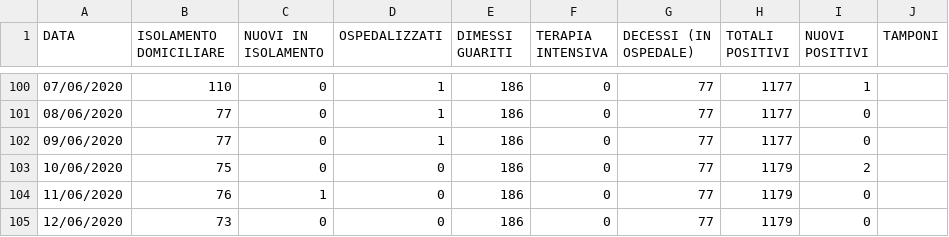
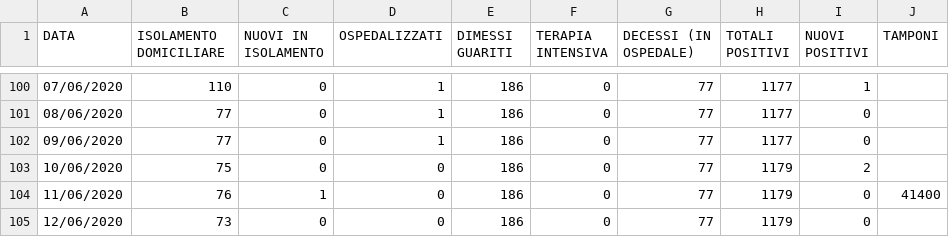
Before and after one commit to Feibio93/COVID-19-BL, a CSV file: Opendata-formato-csv/dati_aggiornati.csv, drawn as a sheet; only a part is shown, gaps mark what is left out.

Commit message:
Aggiornamento del 12/06, ore 17:00

```diff
--- a/Opendata-formato-csv/dati_aggiornati.csv
+++ b/Opendata-formato-csv/dati_aggiornati.csv
@@ -103,3 +103,3 @@ DATA,ISOLAMENTO DOMICILIARE,NUOVI IN ISOLAMENTO,OSPEDALIZZATI,DIMESSI GUARITI,TE
 10/06/2020,75,0,0,186,0,77,1179,2,
-11/06/2020,76,1,0,186,0,77,1179,0,
+11/06/2020,76,1,0,186,0,77,1179,0,41400
 12/06/2020,73,0,0,186,0,77,1179,0,
```
